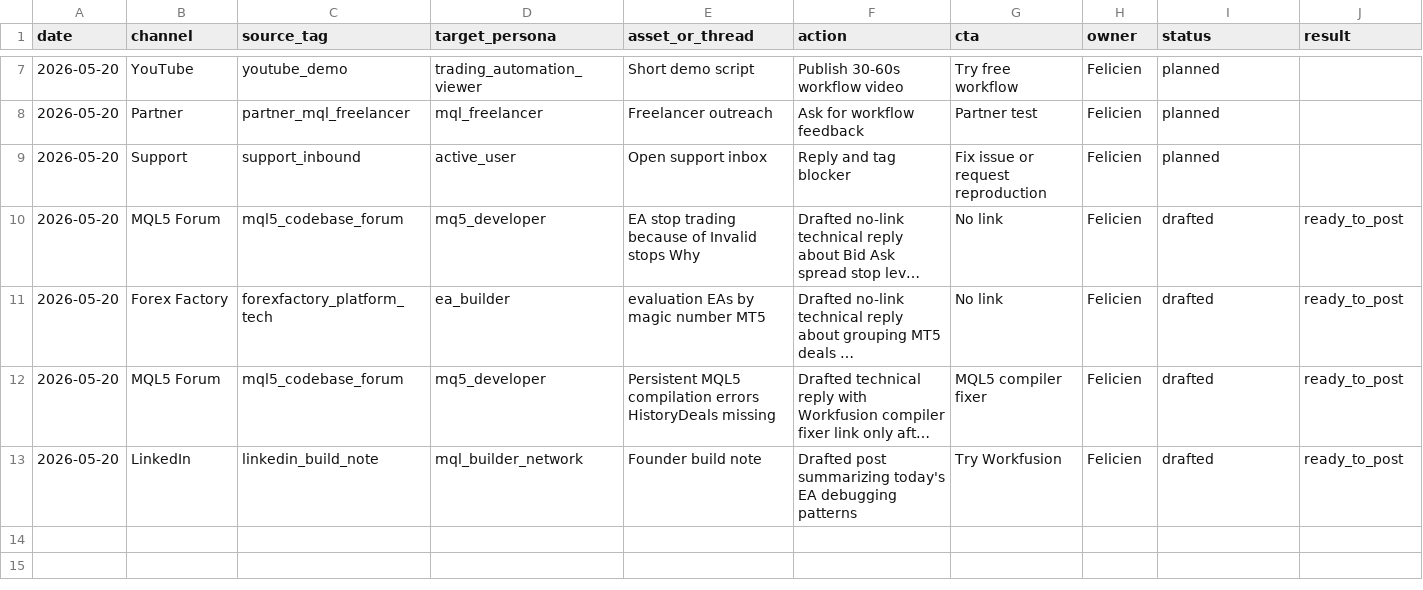
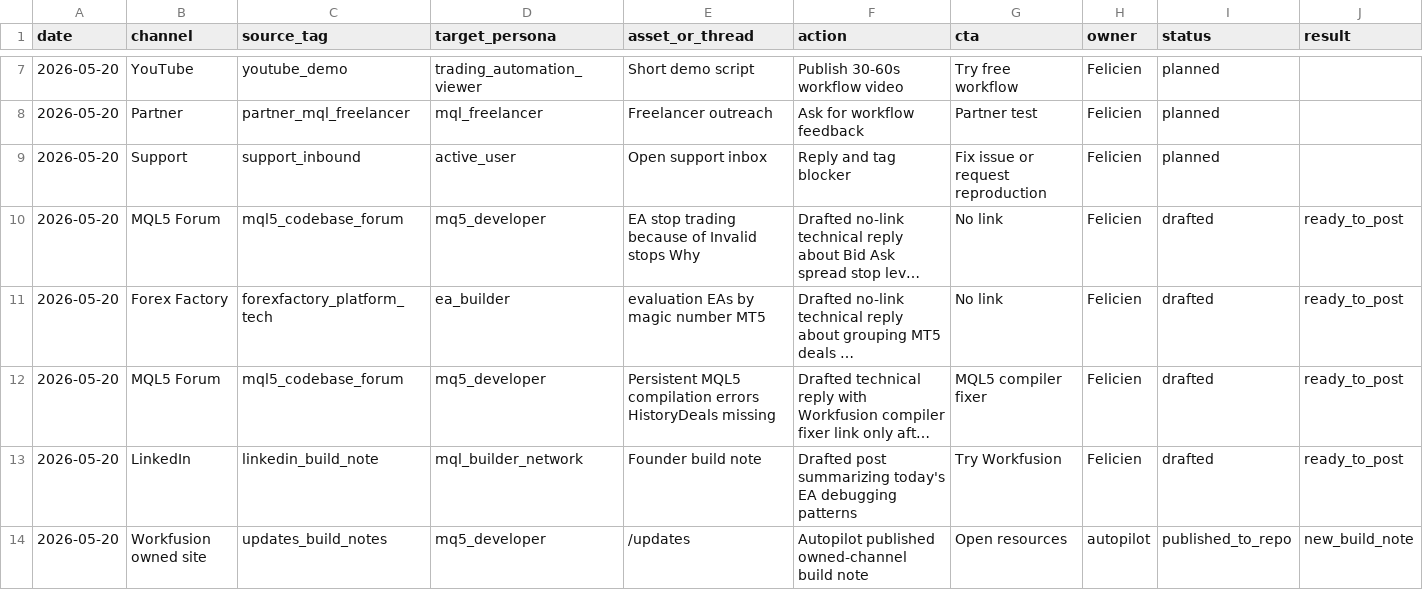
Before and after one commit to feliciien/workfusionapp3, a CSV file: reports/growth/workfusion_channel_tracker.csv, drawn as a sheet; only a part is shown, gaps mark what is left out; long unchanged cells end in …; rows hold the shown columns only; the diff names each change by its address in the sheet, - before the commit and + after, or states it on an @@ line.

Commit message:
Add Workfusion growth autopilot

```diff
--- a/reports/growth/workfusion_channel_tracker.csv
+++ b/reports/growth/workfusion_channel_tracker.csv
+row 14: 2026-05-20 | Workfusion owned site | updates_build_notes | mq5_developer | /updates | Autopilot published owned-channel build note | Open resources | autopilot | published_to_repo | new_build_note
```
Also changed, not shown: 10 other files.
